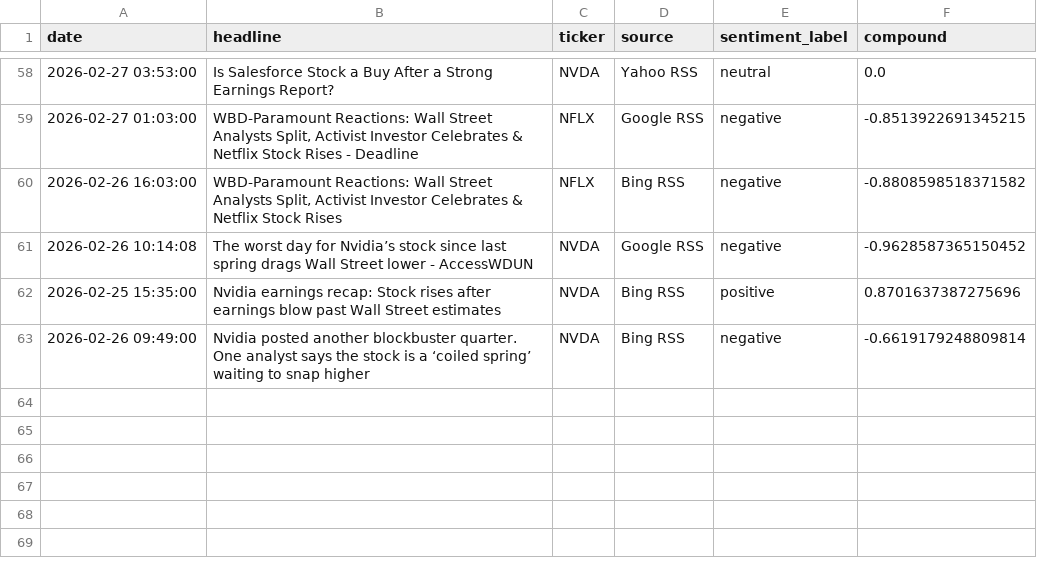
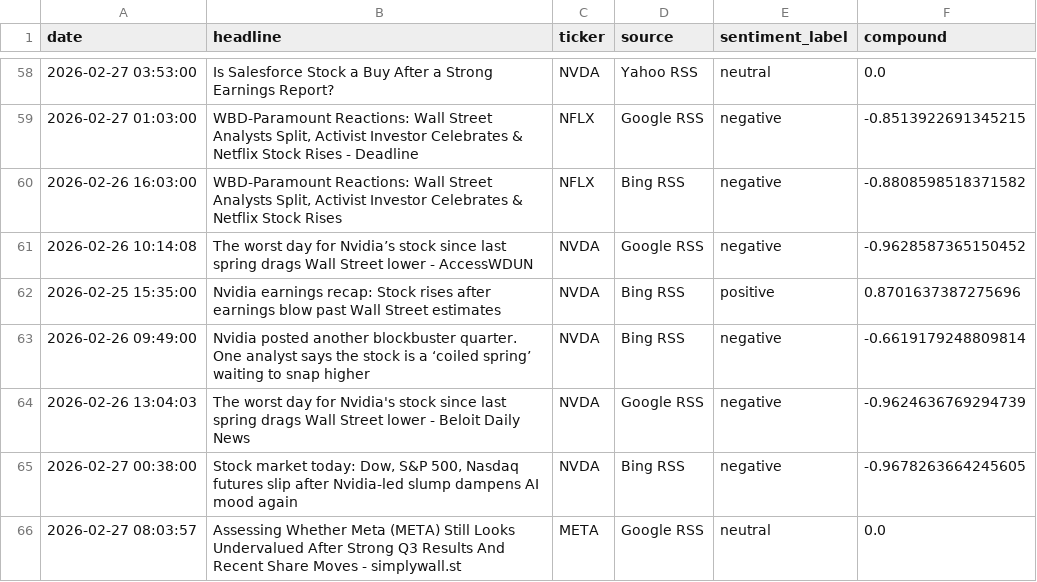
Before and after one commit to Kasuba-phani/stock-sentiment-tracker, a CSV file: data/raw_news/news_20260227.csv, drawn as a sheet; only a part is shown, gaps mark what is left out.

```diff
--- a/data/raw_news/news_20260227.csv
+++ b/data/raw_news/news_20260227.csv
@@ -63 +63,4 @@ date,headline,ticker,source,sentiment_label,compound
 2026-02-26 09:49:00,Nvidia posted another blockbuster quarter. One analyst says the stock is a ‘coiled spring’ waiting to snap higher,NVDA,Bing RSS,negative,-0.6619179248809814
+2026-02-26 13:04:03,The worst day for Nvidia's stock since last spring drags Wall Street lower - Beloit Daily News,NVDA,Google RSS,negative,-0.9624636769294739
+2026-02-27 00:38:00,"Stock market today: Dow, S&P 500, Nasdaq futures slip after Nvidia-led slump dampens AI mood again",NVDA,Bing RSS,negative,-0.9678263664245605
+2026-02-27 08:03:57,Assessing Whether Meta (META) Still Looks Undervalued After Strong Q3 Results And Recent Share Moves - simplywall.st,META,Google RSS,neutral,0.0
```
